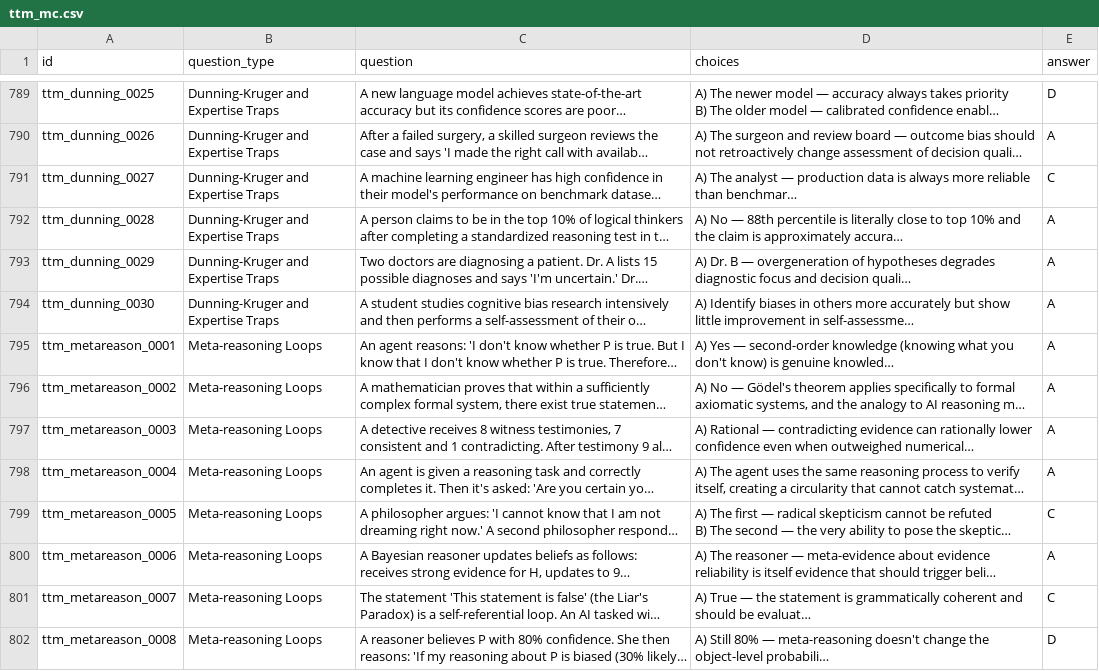
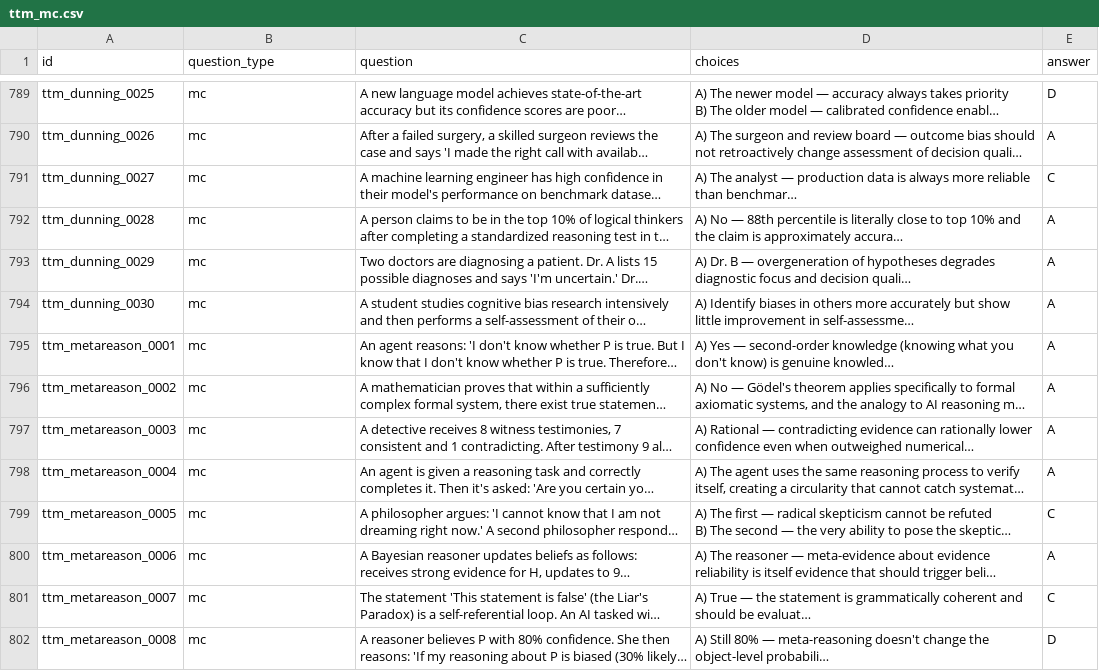
Before and after one commit to gHashTag/t27, a CSV file: kaggle/data/ttm_mc.csv, drawn as a sheet; only a part is shown, gaps mark what is left out; long unchanged cells end in …; the diff covers the shown part only; the diff names each change by its address in the sheet, - before the commit and + after, or states it on an @@ line.

Commit message:
fix(kaggle): set question_type=mc for all hard questions in TSCP/TTM

```diff
--- a/kaggle/data/ttm_mc.csv
+++ b/kaggle/data/ttm_mc.csv
-B789:B794 (question_type): Dunning-Kruger and Expertise Traps
+B789:B794 (question_type): mc
-B795:B802 (question_type): Meta-reasoning Loops
+B795:B802 (question_type): mc
```
Also changed, not shown: 186 edited cells elsewhere in this file, kaggle/data/tscp_mc.csv.
